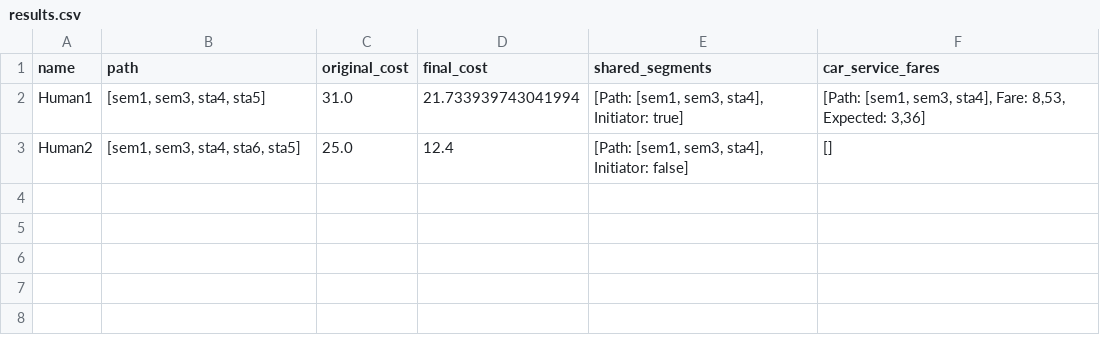
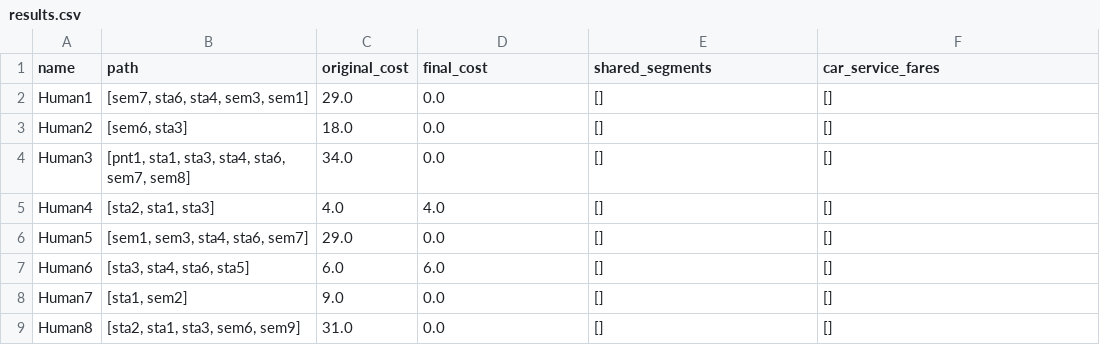
Before and after one commit to goncaloacteixeira/feup-asma-proj1, a CSV file: results.csv, drawn as a sheet.

```diff
--- a/results.csv
+++ b/results.csv
@@ -1,3 +1,9 @@
 "name","path","original_cost","final_cost","shared_segments","car_service_fares"
-"Human1","[sem1, sem3, sta4, sta5]","31.0","21.733939743041994","[Path: [sem1, sem3, sta4], Initiator: true]","[Path: [sem1, sem3, sta4], Fare: 8,53, Expected: 3,36]"
-"Human2","[sem1, sem3, sta4, sta6, sta5]","25.0","12.4","[Path: [sem1, sem3, sta4], Initiator: false]","[]"
+"Human1","[sem7, sta6, sta4, sem3, sem1]","29.0","0.0","[]","[]"
+"Human2","[sem6, sta3]","18.0","0.0","[]","[]"
+"Human3","[pnt1, sta1, sta3, sta4, sta6, sem7, sem8]","34.0","0.0","[]","[]"
+"Human4","[sta2, sta1, sta3]","4.0","4.0","[]","[]"
+"Human5","[sem1, sem3, sta4, sta6, sem7]","29.0","0.0","[]","[]"
+"Human6","[sta3, sta4, sta6, sta5]","6.0","6.0","[]","[]"
+"Human7","[sta1, sem2]","9.0","0.0","[]","[]"
+"Human8","[sta2, sta1, sta3, sem6, sem9]","31.0","0.0","[]","[]"
```
Also changed, not shown: 2 other files.
